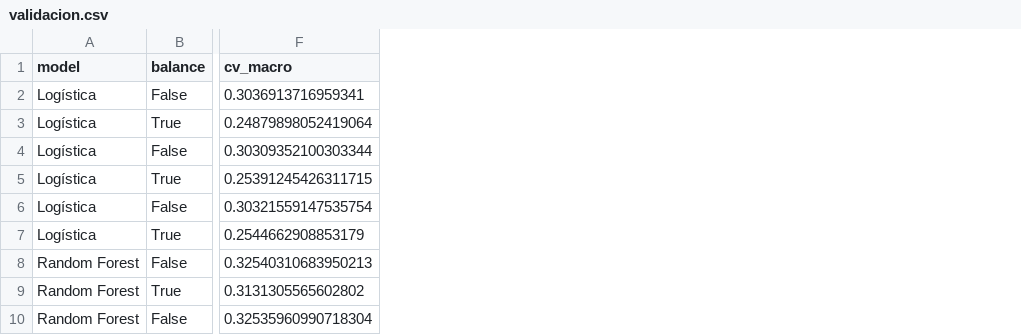
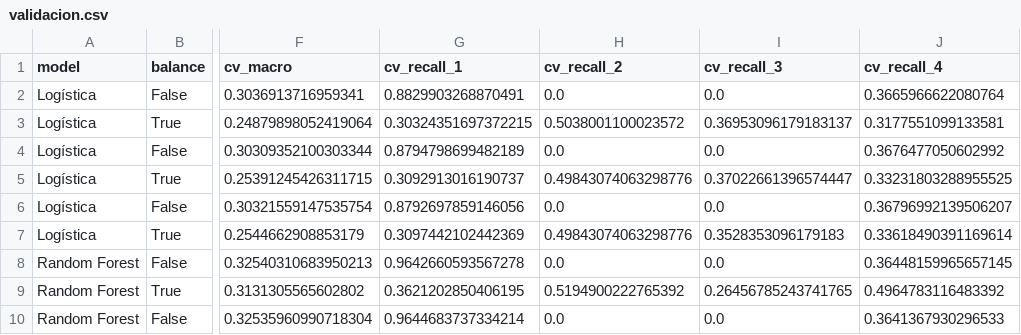
Before and after one commit to Chujutak2024/epen-lima-callao-grupo4, a CSV file: resultados/validacion.csv, drawn as a sheet; only a part is shown, gaps mark what is left out; the diff names each change by its address in the sheet, - before the commit and + after, or states it on an @@ line.

```diff
--- a/resultados/validacion.csv
+++ b/resultados/validacion.csv
+column G (cv_recall_1), rows 2-10: 0.8829903268870491 | 0.30324351697372215 | 0.8794798699482189 | 0.3092913016190737 | 0.8792697859146056 | 0.3097442102442369 | 0.9642660593567278 | 0.3621202850406195 | 0.9644683737334214
+column H (cv_recall_2), rows 2-10: 0.0 | 0.5038001100023572 | 0.0 | 0.49843074063298776 | 0.0 | 0.49843074063298776 | 0.0 | 0.5194900222765392 | 0.0
+column I (cv_recall_3), rows 2-10: 0.0 | 0.36953096179183137 | 0.0 | 0.37022661396574447 | 0.0 | 0.3528353096179183 | 0.0 | 0.26456785243741765 | 0.0
+column J (cv_recall_4), rows 2-10: 0.3665966622080764 | 0.3177551099133581 | 0.3676477050602992 | 0.33231803288955525 | 0.36796992139506207 | 0.33618490391169614 | 0.36448159965657145 | 0.4964783116483392 | 0.3641367930296533
```
Also changed, not shown: 11 other files.
